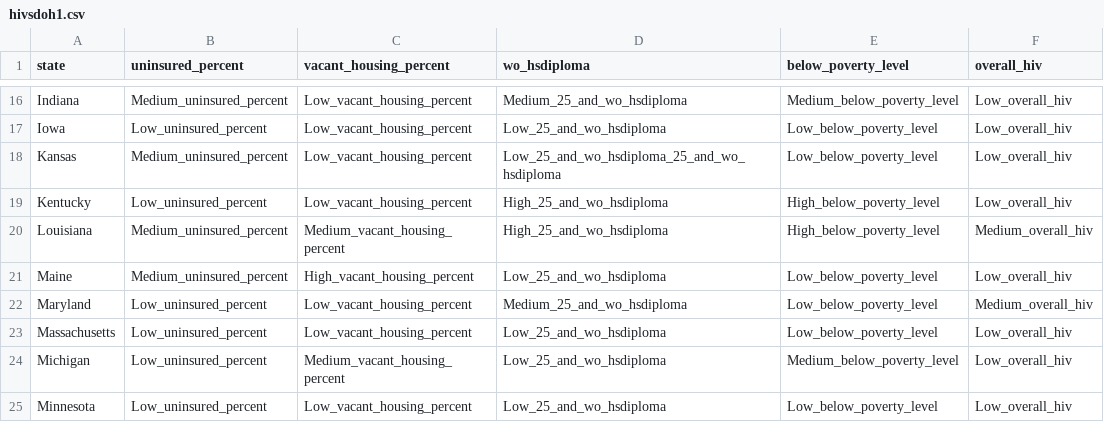
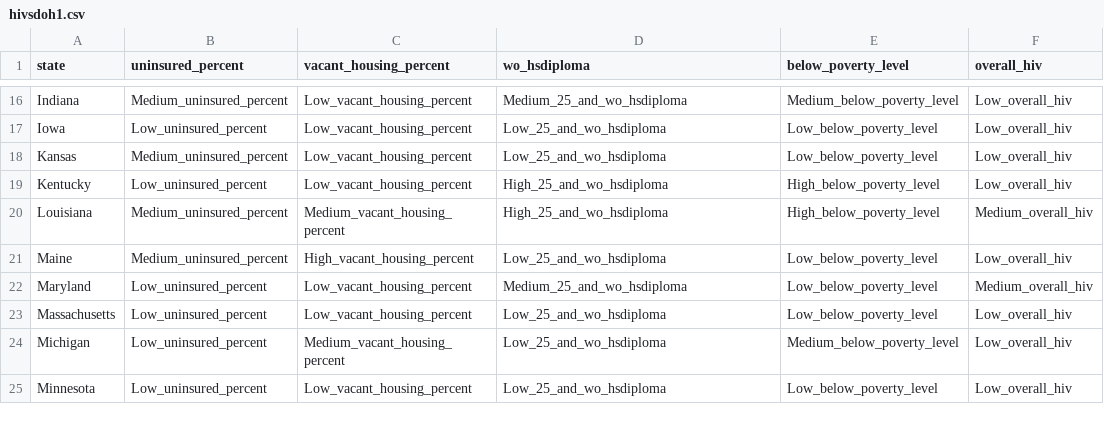
Before and after one commit to chapanerahd/Machine-Learning-notebooks, a CSV file: data/hivsdoh1.csv, drawn as a sheet; only a part is shown, gaps mark what is left out.

Commit message:
Add files via upload

```diff
--- a/data/hivsdoh1.csv
+++ b/data/hivsdoh1.csv
@@ -17,3 +17,3 @@ Indiana,Medium_uninsured_percent,Low_vacant_housing_percent,Medium_25_and_wo_hsd
 Iowa,Low_uninsured_percent,Low_vacant_housing_percent,Low_25_and_wo_hsdiploma,Low_below_poverty_level,Low_overall_hiv
-Kansas,Medium_uninsured_percent,Low_vacant_housing_percent,Low_25_and_wo_hsdiploma_25_and_wo_hsdiploma,Low_below_poverty_level,Low_overall_hiv
+Kansas,Medium_uninsured_percent,Low_vacant_housing_percent,Low_25_and_wo_hsdiploma,Low_below_poverty_level,Low_overall_hiv
 Kentucky,Low_uninsured_percent,Low_vacant_housing_percent,High_25_and_wo_hsdiploma,High_below_poverty_level,Low_overall_hiv
```
